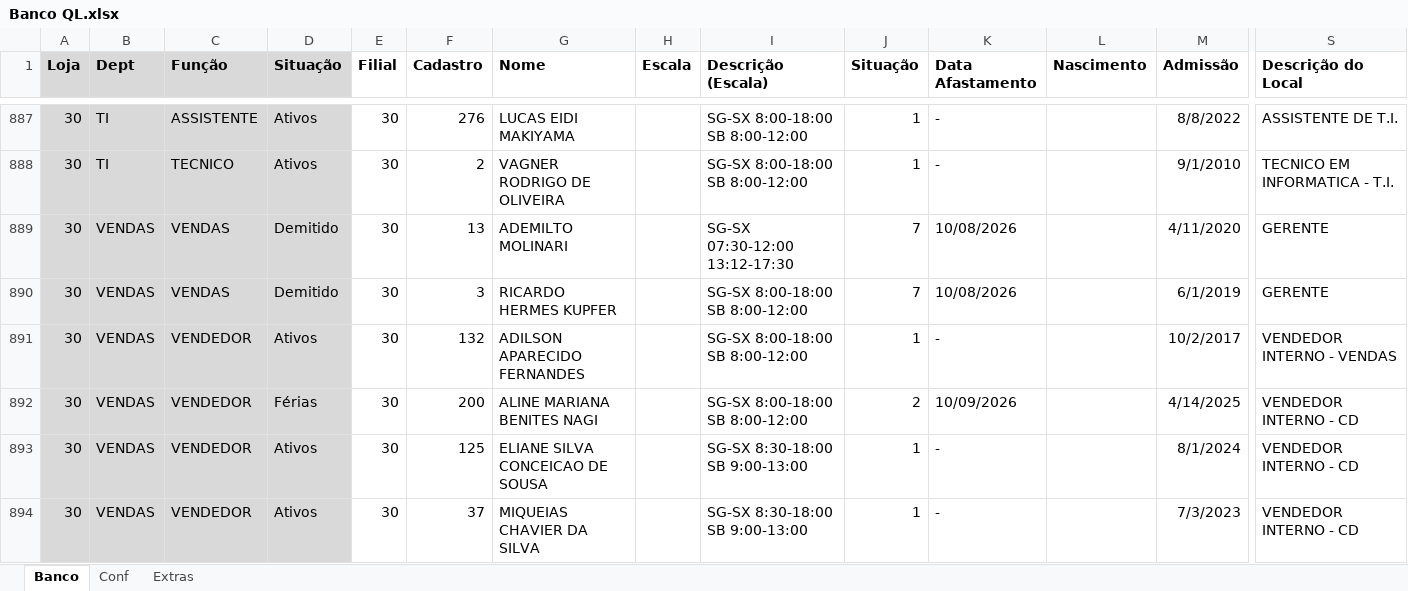
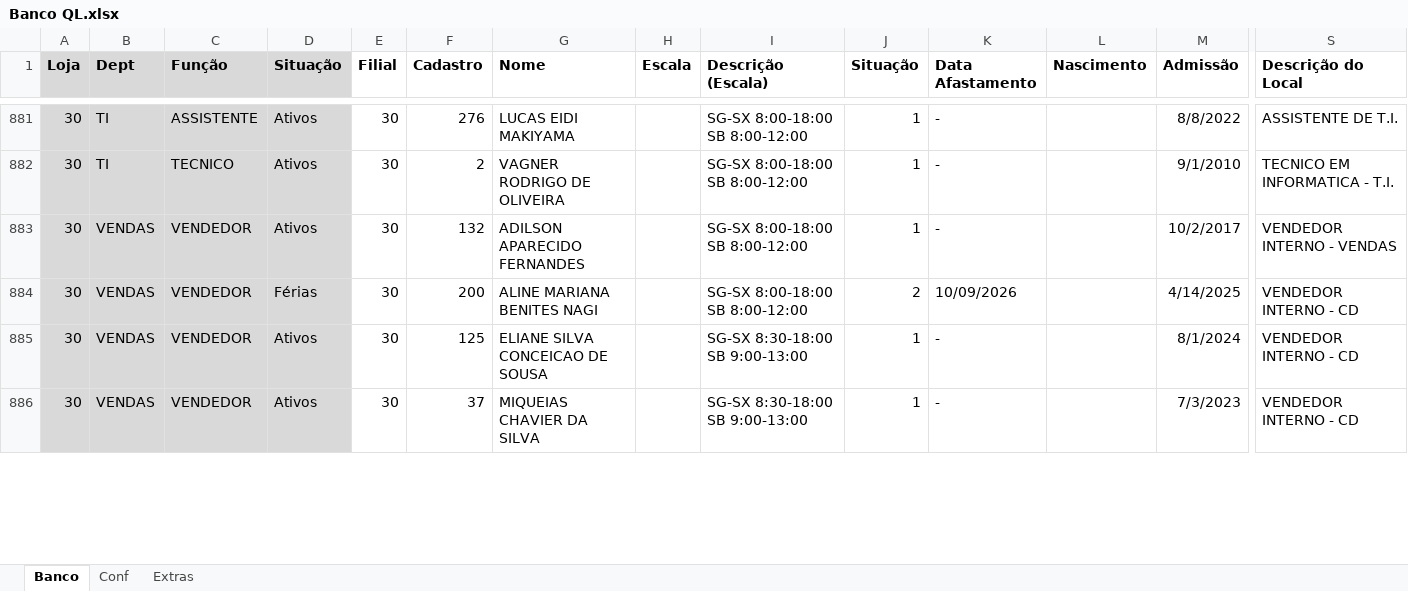
Before and after one commit to Molicenter/Quadro-Lotacao-Lojas, an Excel workbook: Banco QL.xlsx, sheet Banco, drawn as a sheet; only a part is shown, gaps mark what is left out; values as stored, in another font and other column widths than the file's, no borders; removed rows and columns are numbered as before the commit, all else as after; rows hold the shown columns only; the diff covers the shown part only; the diff names each change by its address in the sheet, - before the commit and + after, or states it on an @@ line.

Commit message:
Add files via upload

```diff
--- a/Banco QL.xlsx (sheet Banco)
+++ b/Banco QL.xlsx (sheet Banco)
-row 889: 30 | VENDAS | VENDAS | Demitido | 30 | 13 | ADEMILTO MOLINARI |  | SG-SX 07:30-12:00 13:12-17:30 | 7 | 10/08/2026 |  | 4/11/2020 | GERENTE
-row 890: 30 | VENDAS | VENDAS | Demitido | 30 | 3 | RICARDO HERMES KUPFER |  | SG-SX 8:00-18:00 SB 8:00-12:00 | 7 | 10/08/2026 |  | 6/1/2019 | GERENTE
```
Also changed, not shown: 11 added rows, 17 removed rows and 64 edited cells elsewhere in this sheet, sheet Conf, formulas that keep their value.
